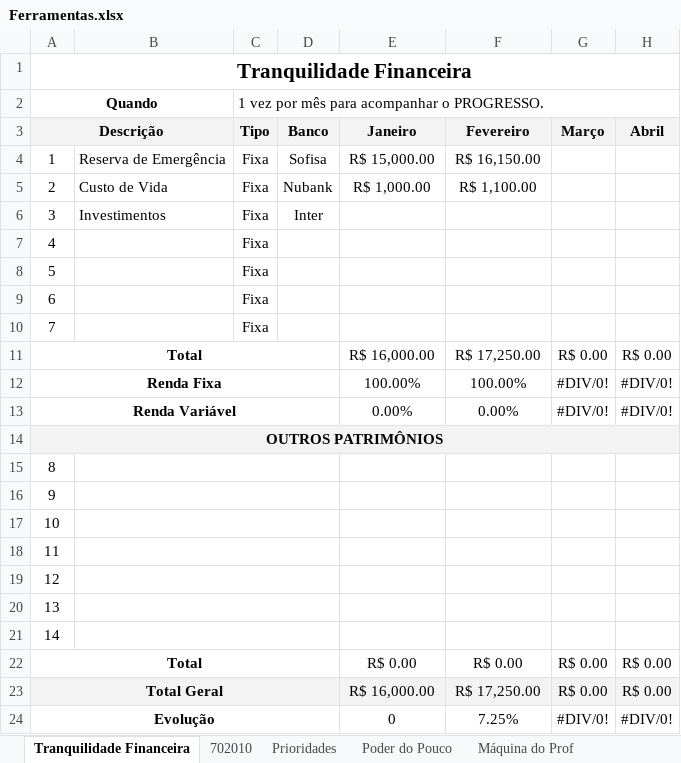
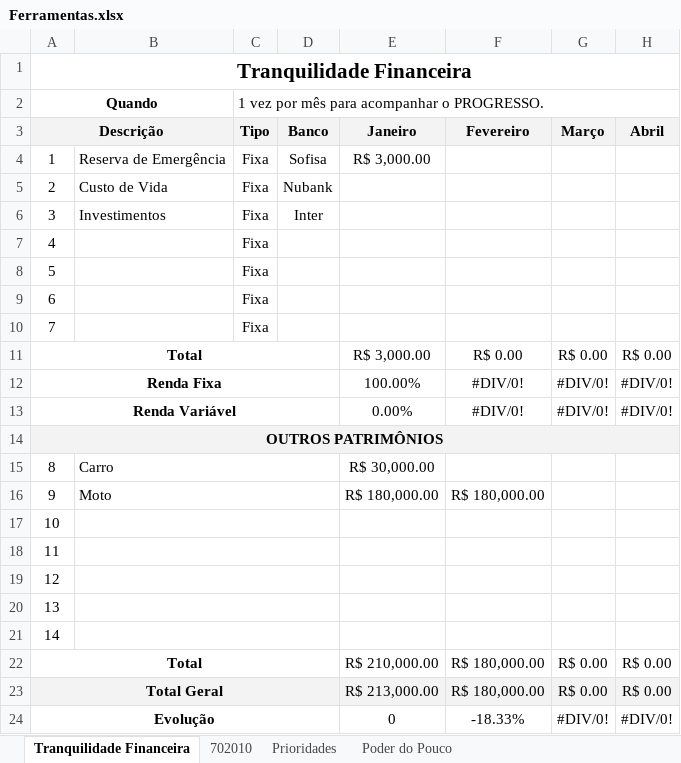
Before and after one commit to profezequiel/pgnb, an Excel workbook: Ferramentas.xlsx, sheet Tranquilidade Financeira, drawn as a sheet; only a part is shown; values as stored, in another font and other column widths than the file's, no borders; charts and pictures not drawn; the diff names each change by its address in the sheet, - before the commit and + after, or states it on an @@ line.

```diff
--- a/Ferramentas.xlsx (sheet Tranquilidade Financeira)
+++ b/Ferramentas.xlsx (sheet Tranquilidade Financeira)
-sheet tab: Máquina do Prof
-E4 (Janeiro): R$ 15,000.00
+E4 (Janeiro): R$ 3,000.00
-F4 (Fevereiro): R$ 16,150.00
+F4 (Fevereiro): (empty)
-E5 (Janeiro): R$ 1,000.00
+E5 (Janeiro): (empty)
-F5 (Fevereiro): R$ 1,100.00
+F5 (Fevereiro): (empty)
-E11 (Janeiro): R$ 16,000.00
+E11 (Janeiro): R$ 3,000.00
-F11 (Fevereiro): R$ 17,250.00
+F11 (Fevereiro): R$ 0.00
-F12 (Fevereiro): 100.00%
+F12 (Fevereiro): #DIV/0!
-F13 (Fevereiro): 0.00%
+F13 (Fevereiro): #DIV/0!
-B15: (empty)
+B15: Carro
-E15 (Janeiro): (empty)
+E15 (Janeiro): R$ 30,000.00
-B16: (empty)
+B16: Moto
-E16 (Janeiro): (empty)
+E16 (Janeiro): R$ 180,000.00
-F16 (Fevereiro): (empty)
+F16 (Fevereiro): R$ 180,000.00
-E22 (Janeiro): R$ 0.00
+E22 (Janeiro): R$ 210,000.00
-F22 (Fevereiro): R$ 0.00
+F22 (Fevereiro): R$ 180,000.00
-E23 (Janeiro): R$ 16,000.00
+E23 (Janeiro): R$ 213,000.00
-F23 (Fevereiro): R$ 17,250.00
+F23 (Fevereiro): R$ 180,000.00
-F24 (Fevereiro): 7.25%
+F24 (Fevereiro): -18.33%
```
Also changed, not shown: sheet 702010, formulas that keep their value, charts or pictures.
